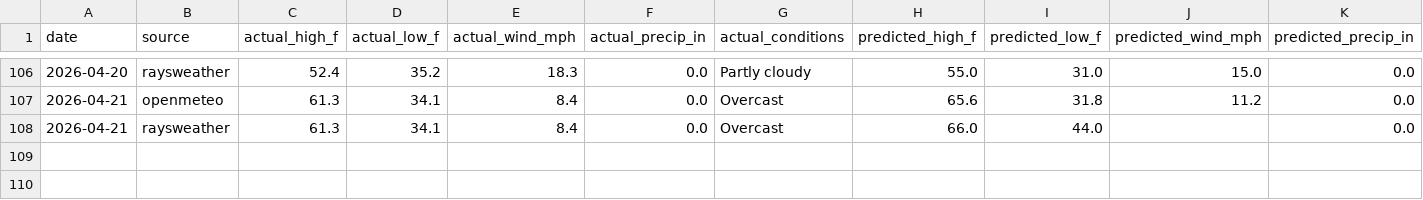
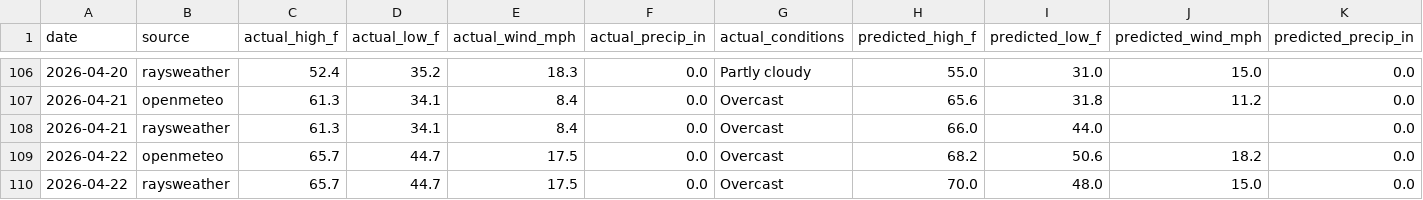
Before and after one commit to davidhluther/davessweater, a CSV file: data/scores_export.csv, drawn as a sheet; only a part is shown, gaps mark what is left out; rows hold the shown columns only; the diff names each change by its address in the sheet, - before the commit and + after, or states it on an @@ line.

```diff
--- a/data/scores_export.csv
+++ b/data/scores_export.csv
+row 109: 2026-04-22 | openmeteo | 65.7 | 44.7 | 17.5 | 0.0 | Overcast | 68.2 | 50.6 | 18.2 | 0.0
+row 110: 2026-04-22 | raysweather | 65.7 | 44.7 | 17.5 | 0.0 | Overcast | 70.0 | 48.0 | 15.0 | 0.0
```
Also changed, not shown: 6 other files.
